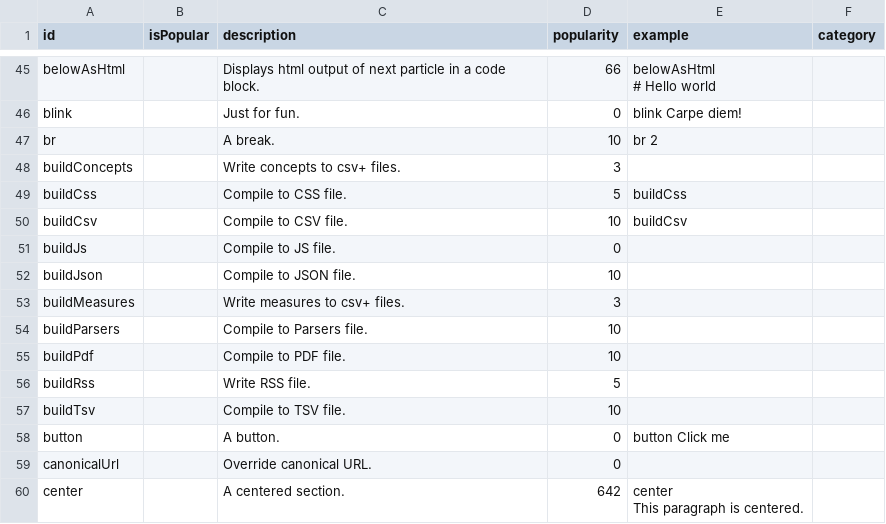
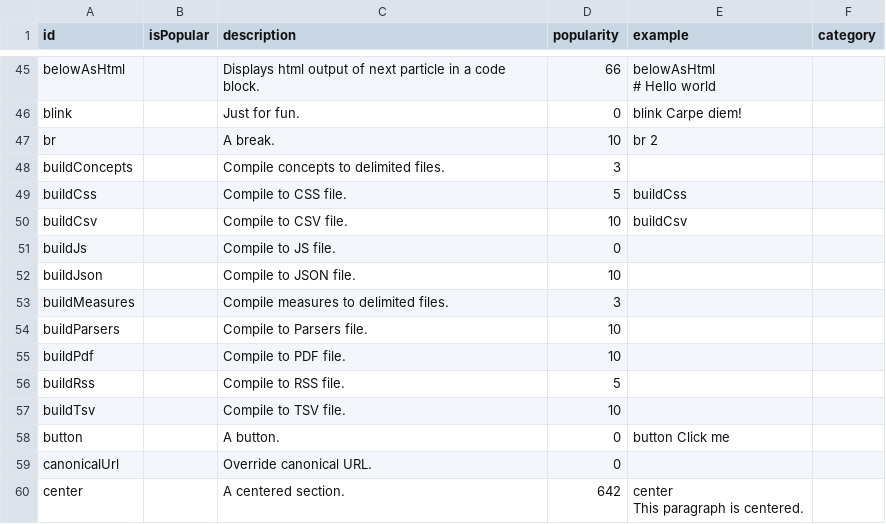
Before and after one commit to breck7/scroll, a CSV file: leetsheet.csv, drawn as a sheet; only a part is shown, gaps mark what is left out.

```diff
--- a/leetsheet.csv
+++ b/leetsheet.csv
@@ -68,3 +68,3 @@ blink,,Just for fun.,0,blink Carpe diem!,
 br,,A break.,10,br 2,
-buildConcepts,,Write concepts to csv+ files.,3,,
+buildConcepts,,Compile concepts to delimited files.,3,,
 buildCss,,Compile to CSS file.,5,buildCss,
@@ -73,6 +73,6 @@ buildJs,,Compile to JS file.,0,,
 buildJson,,Compile to JSON file.,10,,
-buildMeasures,,Write measures to csv+ files.,3,,
+buildMeasures,,Compile measures to delimited files.,3,,
 buildParsers,,Compile to Parsers file.,10,,
 buildPdf,,Compile to PDF file.,10,,
-buildRss,,Write RSS file.,5,,
+buildRss,,Compile to RSS file.,5,,
 buildTsv,,Compile to TSV file.,10,,
```
Also changed, not shown: blog/posts.csv, blog/posts.tsv, 47 other files.
